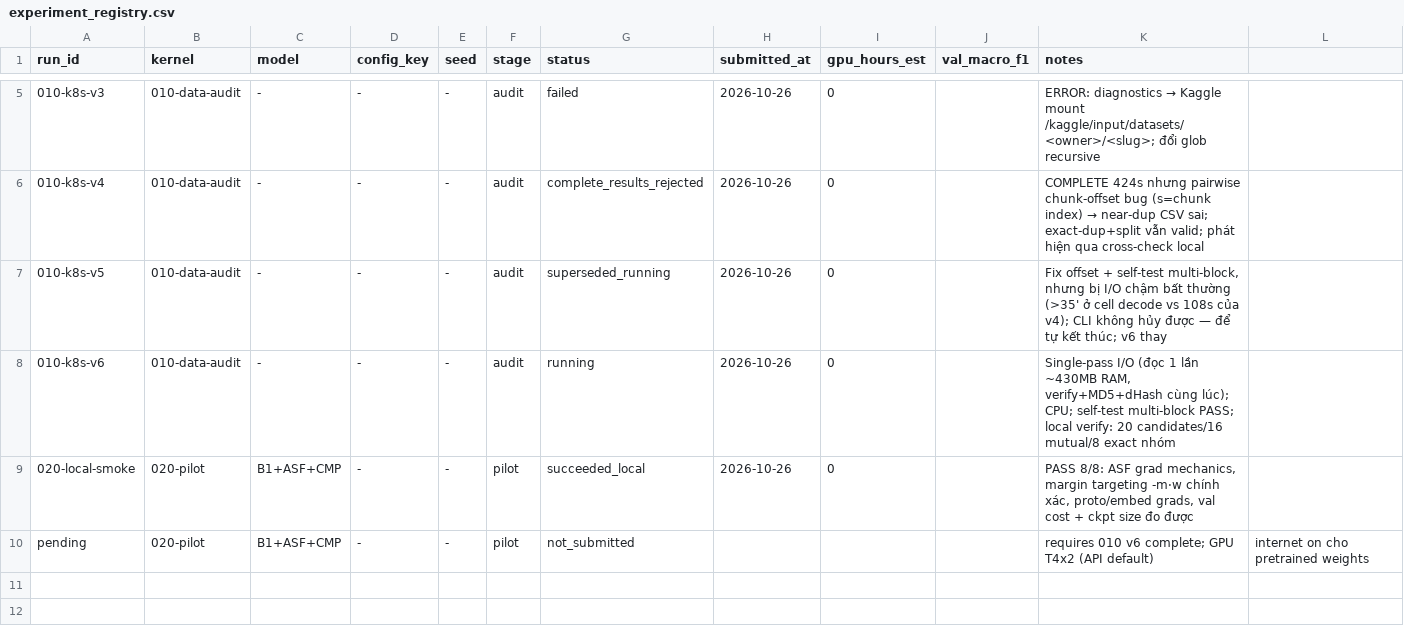
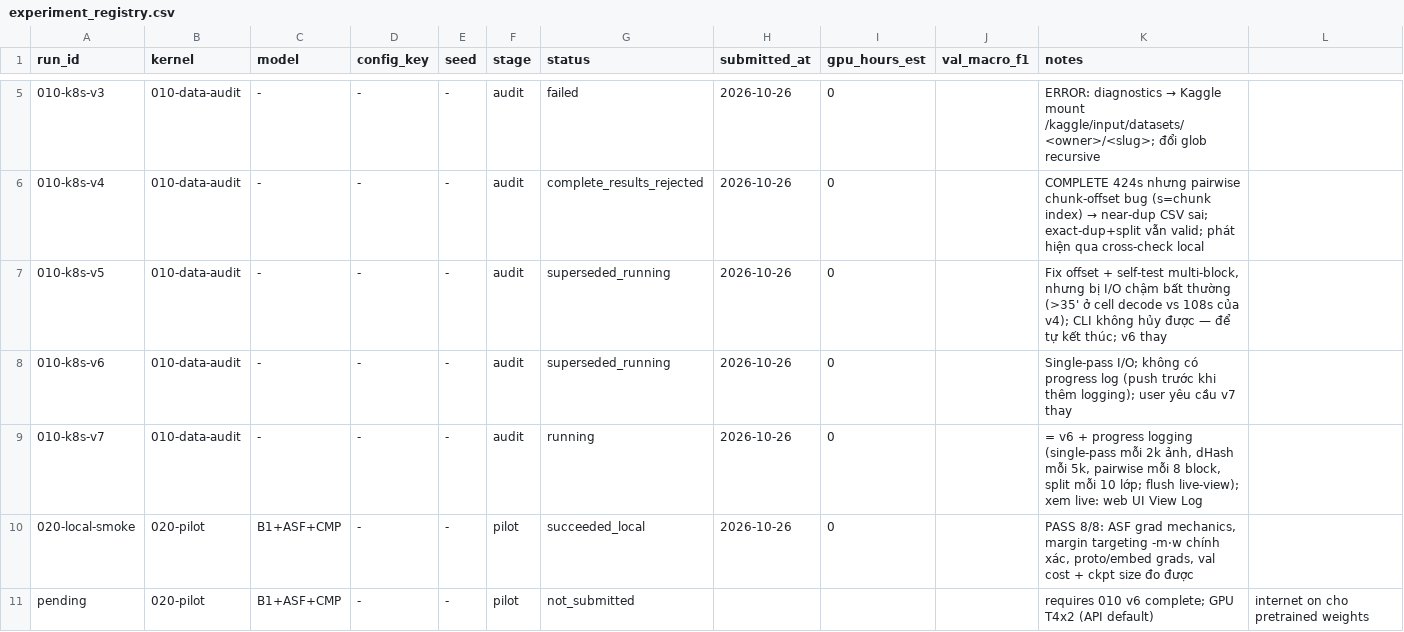
Before and after one commit to bangdang-ai-developer/kaggle-research, a CSV file: notes/experiment_registry.csv, drawn as a sheet; only a part is shown, gaps mark what is left out.

Commit message:
010 v8: fix multi-class group split (nunique>1, not size!=len which never triggers); assign_splits as testable fn + synthetic self-test
v7 verified pairwise numbers match local exactly (20 cand: 13 same/7 cross; 16 mutual: 12 same/4 cross)
but failed final assert: 4 cross-class mutual pairs -> per-class loop processed those groups twice,
overwriting split_of -> counts 31508 != 31500. Groups now assigned once, globally by deficit.

```diff
--- a/notes/experiment_registry.csv
+++ b/notes/experiment_registry.csv
@@ -7,3 +7,4 @@ run_id,kernel,model,config_key,seed,stage,status,submitted_at,gpu_hours_est,val_
 010-k8s-v5,010-data-audit,-,-,-,audit,superseded_running,2026-10-26,0,,"Fix offset + self-test multi-block, nhưng bị I/O chậm bất thường (>35' ở cell decode vs 108s của v4); CLI không hủy được — để tự kết thúc; v6 thay"
-010-k8s-v6,010-data-audit,-,-,-,audit,running,2026-10-26,0,,"Single-pass I/O (đọc 1 lần ~430MB RAM, verify+MD5+dHash cùng lúc); CPU; self-test multi-block PASS; local verify: 20 candidates/16 mutual/8 exact nhóm"
+010-k8s-v6,010-data-audit,-,-,-,audit,superseded_running,2026-10-26,0,,"Single-pass I/O; không có progress log (push trước khi thêm logging); user yêu cầu v7 thay"
+010-k8s-v7,010-data-audit,-,-,-,audit,running,2026-10-26,0,,"= v6 + progress logging (single-pass mỗi 2k ảnh, dHash mỗi 5k, pairwise mỗi 8 block, split mỗi 10 lớp; flush live-view); xem live: web UI View Log"
 020-local-smoke,020-pilot,B1+ASF+CMP,-,-,pilot,succeeded_local,2026-10-26,0,,"PASS 8/8: ASF grad mechanics, margin targeting -m·w chính xác, proto/embed grads, val cost + ckpt size đo được"
```
Also changed, not shown: 3 other files.
